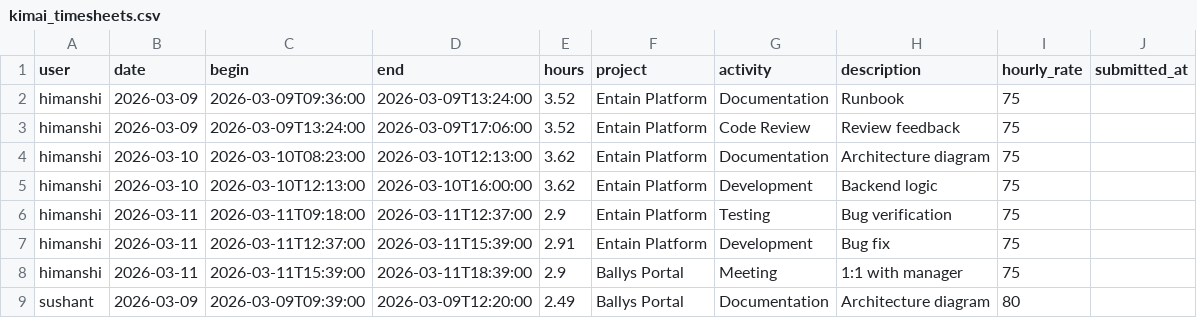
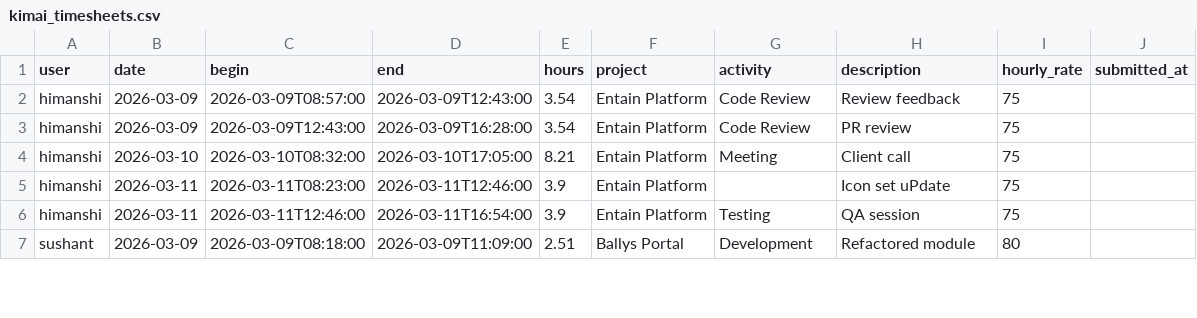
Before and after one commit to sushantgawali/agentic-ai-timesheet, a CSV file: data/v3/kimai_timesheets.csv, drawn as a sheet; only a part is shown; the diff covers the shown part only.

Commit message:
data: add v2 dataset and update v3 data files

```diff
--- a/data/v3/kimai_timesheets.csv
+++ b/data/v3/kimai_timesheets.csv
@@ -1,9 +1,7 @@
 user,date,begin,end,hours,project,activity,description,hourly_rate,submitted_at
-himanshi,2026-03-09,2026-03-09T09:36:00,2026-03-09T13:24:00,3.52,Entain Platform,Documentation,Runbook,75,
-himanshi,2026-03-09,2026-03-09T13:24:00,2026-03-09T17:06:00,3.52,Entain Platform,Code Review,Review feedback,75,
-himanshi,2026-03-10,2026-03-10T08:23:00,2026-03-10T12:13:00,3.62,Entain Platform,Documentation,Architecture diagram,75,
-himanshi,2026-03-10,2026-03-10T12:13:00,2026-03-10T16:00:00,3.62,Entain Platform,Development,Backend logic,75,
-himanshi,2026-03-11,2026-03-11T09:18:00,2026-03-11T12:37:00,2.9,Entain Platform,Testing,Bug verification,75,
-himanshi,2026-03-11,2026-03-11T12:37:00,2026-03-11T15:39:00,2.91,Entain Platform,Development,Bug fix,75,
-himanshi,2026-03-11,2026-03-11T15:39:00,2026-03-11T18:39:00,2.9,Ballys Portal,Meeting,1:1 with manager,75,
-sushant,2026-03-09,2026-03-09T09:39:00,2026-03-09T12:20:00,2.49,Ballys Portal,Documentation,Architecture diagram,80,
+himanshi,2026-03-09,2026-03-09T08:57:00,2026-03-09T12:43:00,3.54,Entain Platform,Code Review,Review feedback,75,
+himanshi,2026-03-09,2026-03-09T12:43:00,2026-03-09T16:28:00,3.54,Entain Platform,Code Review,PR review,75,
+himanshi,2026-03-10,2026-03-10T08:32:00,2026-03-10T17:05:00,8.21,Entain Platform,Meeting,Client call,75,
+himanshi,2026-03-11,2026-03-11T08:23:00,2026-03-11T12:46:00,3.9,Entain Platform,,Icon set uPdate,75,
+himanshi,2026-03-11,2026-03-11T12:46:00,2026-03-11T16:54:00,3.9,Entain Platform,Testing,QA session,75,
+sushant,2026-03-09,2026-03-09T08:18:00,2026-03-09T11:09:00,2.51,Ballys Portal,Development,Refactored module,80,
```
Also changed, not shown: 1 added row, 2 removed rows and 45 edited cells elsewhere in this file, 13 other files.
